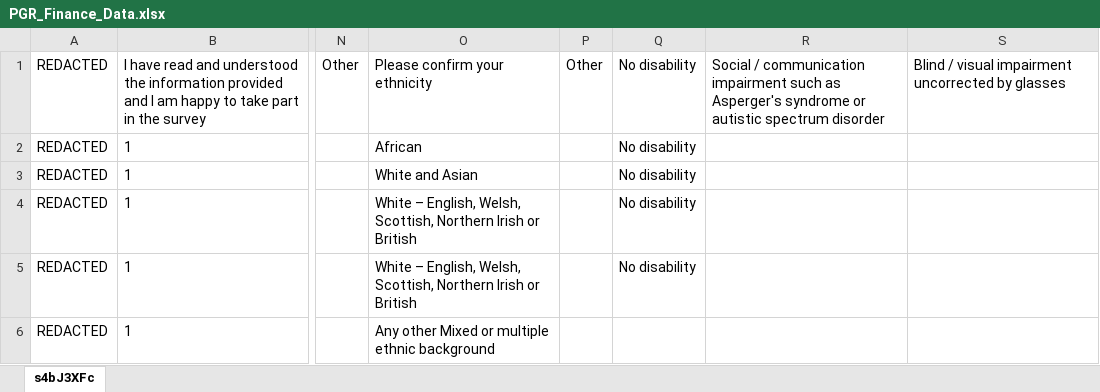
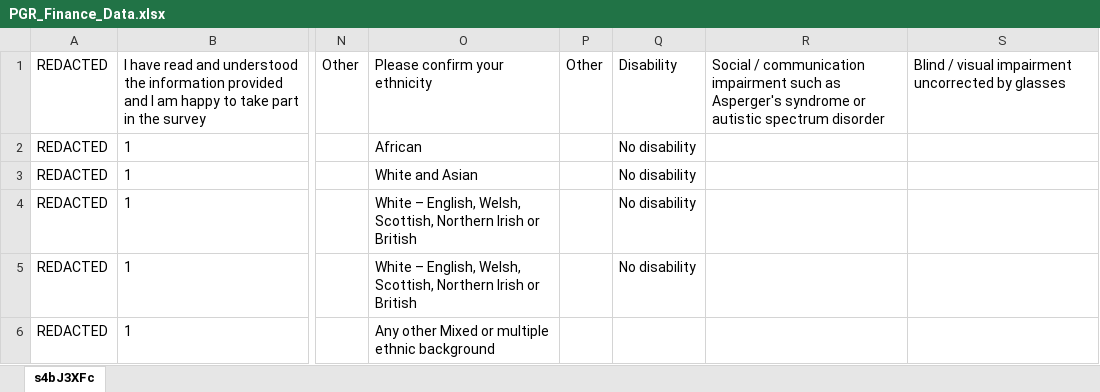
Before and after one commit to Ayesha-Irfan/PGR-Data, an Excel workbook: PGR_Finance_Data.xlsx, sheet s4bJ3XFc, drawn as a sheet; only a part is shown, gaps mark what is left out; values as stored, in another font and other column widths than the file's, no borders; the diff names each change by its address in the sheet, - before the commit and + after, or states it on an @@ line.

```diff
--- a/PGR_Finance_Data.xlsx (sheet s4bJ3XFc)
+++ b/PGR_Finance_Data.xlsx (sheet s4bJ3XFc)
-Q1: No disability
+Q1: Disability
```
Also changed, not shown: 3 other files.
